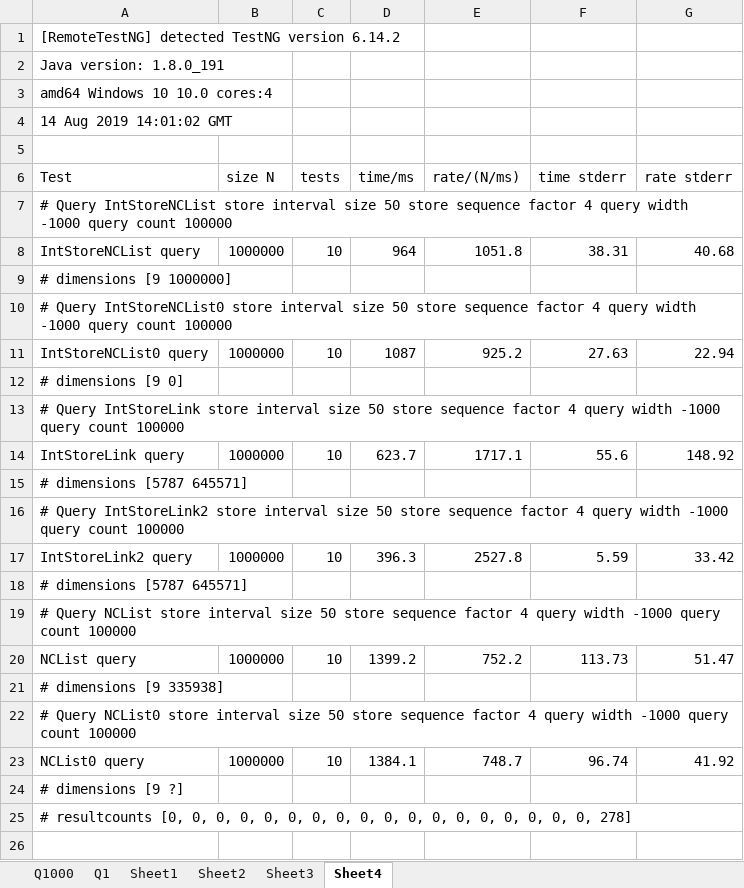
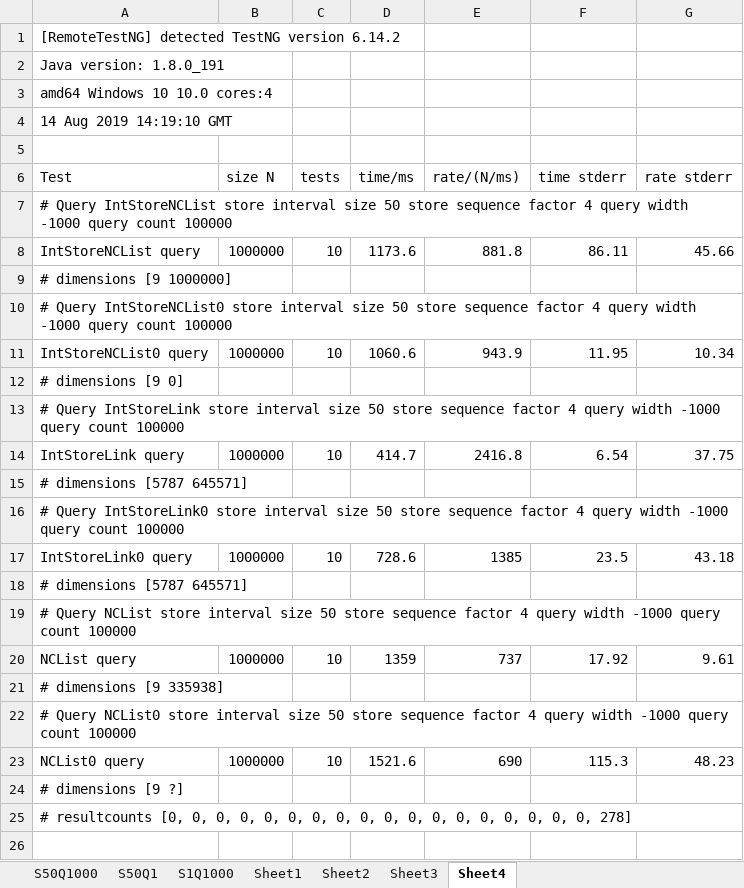
Before and after one commit to BobHanson/IntervalStoreJ, an Excel workbook: discussion/testQuery.xlsx, sheet Sheet4, drawn as a sheet; only a part is shown; values as stored, in another font and other column widths than the file's, no borders; removed rows and columns are numbered as before the commit, all else as after; the diff names each change by its address in the sheet, - before the commit and + after, or states it on an @@ line.

Commit message:
renaming test version numbers; adds USE_RESULT_PARAM
- using result as a parameter increases speed by 5-20%.

```diff
--- a/discussion/testQuery.xlsx (sheet Sheet4)
+++ b/discussion/testQuery.xlsx (sheet Sheet4)
-sheet tab: Q1000
+sheet tab: S50Q1000
-sheet tab: Q1
+sheet tab: S50Q1
+sheet tab: S1Q1000
-A4 (Test): 14 Aug 2019 14:01:02 GMT
+A4 (Test): 14 Aug 2019 14:19:10 GMT
-D8 (time/ms): 964
+D8 (time/ms): 1173.6
-E8 (rate/(N/ms)): 1051.8
+E8 (rate/(N/ms)): 881.8
-F8 (time stderr): 38.31
+F8 (time stderr): 86.11
-G8 (rate stderr): 40.68
+G8 (rate stderr): 45.66
-D11 (time/ms): 1087
+D11 (time/ms): 1060.6
-E11 (rate/(N/ms)): 925.2
+E11 (rate/(N/ms)): 943.9
-F11 (time stderr): 27.63
+F11 (time stderr): 11.95
-G11 (rate stderr): 22.94
+G11 (rate stderr): 10.34
-D14 (time/ms): 623.7
+D14 (time/ms): 414.7
-E14 (rate/(N/ms)): 1717.1
+E14 (rate/(N/ms)): 2416.8
-F14 (time stderr): 55.6
+F14 (time stderr): 6.54
-G14 (rate stderr): 148.92
+G14 (rate stderr): 37.75
-A16 (Test): # Query IntStoreLink2 store interval…
+A16 (Test): # Query IntStoreLink0 store interval…
-row 17: IntStoreLink2 query | 1000000 | 10 | 396.3 | 2527.8 | 5.59 | 33.42
+row 17: IntStoreLink0 query | 1000000 | 10 | 728.6 | 1385 | 23.5 | 43.18
-D20 (time/ms): 1399.2
+D20 (time/ms): 1359
-E20 (rate/(N/ms)): 752.2
+E20 (rate/(N/ms)): 737
-F20 (time stderr): 113.73
+F20 (time stderr): 17.92
-G20 (rate stderr): 51.47
+G20 (rate stderr): 9.61
-D23 (time/ms): 1384.1
+D23 (time/ms): 1521.6
-E23 (rate/(N/ms)): 748.7
+E23 (rate/(N/ms)): 690
-F23 (time stderr): 96.74
+F23 (time stderr): 115.3
-G23 (rate stderr): 41.92
+G23 (rate stderr): 48.23
```
Also changed, not shown: sheet S50Q1, sheet S50Q1000, sheet Sheet2, sheet Sheet1, sheet Sheet3, charts or pictures, 10 other files.
